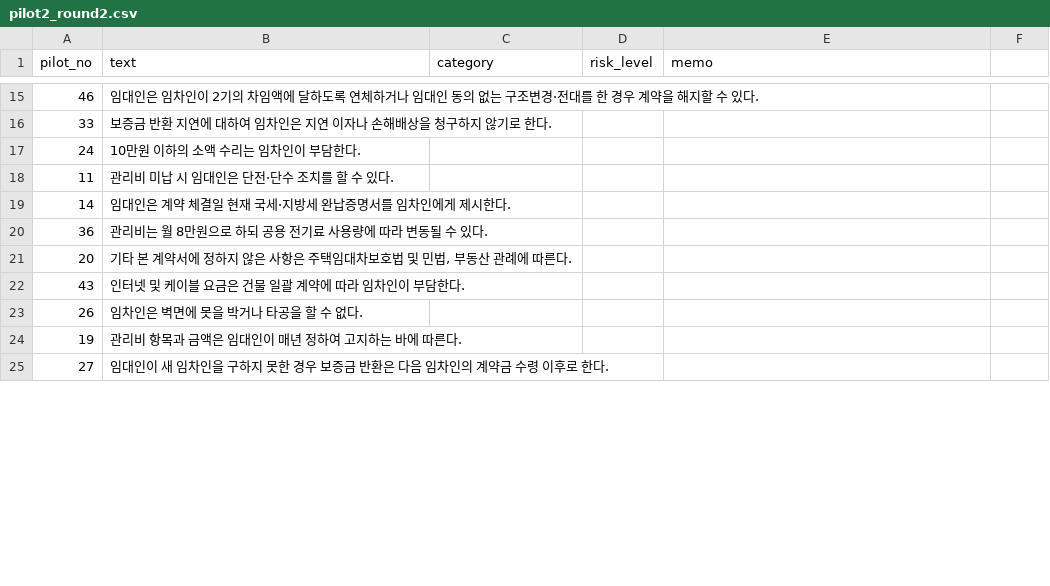
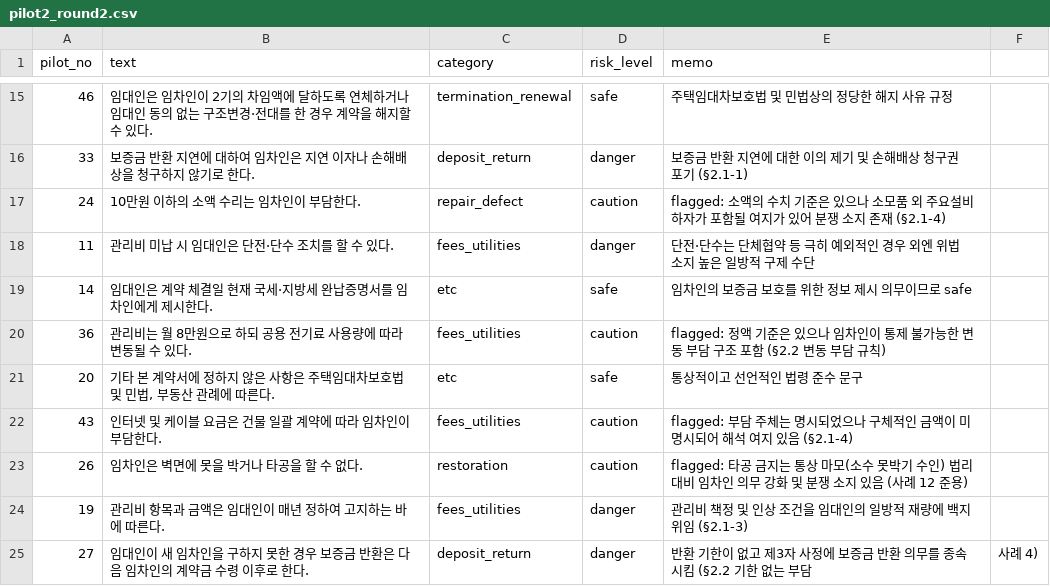
Before and after one commit to aiswody/contract-guardian, a CSV file: ml/data/pilot/pilot2_round2.csv, drawn as a sheet; only a part is shown, gaps mark what is left out; the diff covers the shown part only.

```diff
--- a/ml/data/pilot/pilot2_round2.csv
+++ b/ml/data/pilot/pilot2_round2.csv
@@ -15,11 +15,11 @@ pilot_no,text,category,risk_level,memo
-46,임대인은 임차인이 2기의 차임액에 달하도록 연체하거나 임대인 동의 없는 구조변경·전대를 한 경우 계약을 해지할 수 있다.,,,
-33,보증금 반환 지연에 대하여 임차인은 지연 이자나 손해배상을 청구하지 않기로 한다.,,,
-24,10만원 이하의 소액 수리는 임차인이 부담한다.,,,
-11,관리비 미납 시 임대인은 단전·단수 조치를 할 수 있다.,,,
-14,임대인은 계약 체결일 현재 국세·지방세 완납증명서를 임차인에게 제시한다.,,,
-36,관리비는 월 8만원으로 하되 공용 전기료 사용량에 따라 변동될 수 있다.,,,
-20,"기타 본 계약서에 정하지 않은 사항은 주택임대차보호법 및 민법, 부동산 관례에 따른다.",,,
-43,인터넷 및 케이블 요금은 건물 일괄 계약에 따라 임차인이 부담한다.,,,
-26,임차인은 벽면에 못을 박거나 타공을 할 수 없다.,,,
-19,관리비 항목과 금액은 임대인이 매년 정하여 고지하는 바에 따른다.,,,
-27,임대인이 새 임차인을 구하지 못한 경우 보증금 반환은 다음 임차인의 계약금 수령 이후로 한다.,,,
+46,임대인은 임차인이 2기의 차임액에 달하도록 연체하거나 임대인 동의 없는 구조변경·전대를 한 경우 계약을 해지할 수 있다.,termination_renewal,safe,주택임대차보호법 및 민법상의 정당한 해지 사유 규정
+33,보증금 반환 지연에 대하여 임차인은 지연 이자나 손해배상을 청구하지 않기로 한다.,deposit_return,danger,보증금 반환 지연에 대한 이의 제기 및 손해배상 청구권 포기 (§2.1-1)
+24,10만원 이하의 소액 수리는 임차인이 부담한다.,repair_defect,caution,flagged: 소액의 수치 기준은 있으나 소모품 외 주요설비 하자가 포함될 여지가 있어 분쟁 소지 존재 (§2.1-4)
+11,관리비 미납 시 임대인은 단전·단수 조치를 할 수 있다.,fees_utilities,danger,단전·단수는 단체협약 등 극히 예외적인 경우 외엔 위법 소지 높은 일방적 구제 수단
+14,임대인은 계약 체결일 현재 국세·지방세 완납증명서를 임차인에게 제시한다.,etc,safe,임차인의 보증금 보호를 위한 정보 제시 의무이므로 safe
+36,관리비는 월 8만원으로 하되 공용 전기료 사용량에 따라 변동될 수 있다.,fees_utilities,caution,flagged: 정액 기준은 있으나 임차인이 통제 불가능한 변동 부담 구조 포함 (§2.2 변동 부담 규칙)
+20,"기타 본 계약서에 정하지 않은 사항은 주택임대차보호법 및 민법, 부동산 관례에 따른다.",etc,safe,통상적이고 선언적인 법령 준수 문구
+43,인터넷 및 케이블 요금은 건물 일괄 계약에 따라 임차인이 부담한다.,fees_utilities,caution,flagged: 부담 주체는 명시되었으나 구체적인 금액이 미명시되어 해석 여지 있음 (§2.1-4)
+26,임차인은 벽면에 못을 박거나 타공을 할 수 없다.,restoration,caution,flagged: 타공 금지는 통상 마모(소수 못박기 수인) 법리 대비 임차인 의무 강화 및 분쟁 소지 있음 (사례 12 준용)
+19,관리비 항목과 금액은 임대인이 매년 정하여 고지하는 바에 따른다.,fees_utilities,danger,관리비 책정 및 인상 조건을 임대인의 일방적 재량에 백지위임 (§2.1-3)
+27,임대인이 새 임차인을 구하지 못한 경우 보증금 반환은 다음 임차인의 계약금 수령 이후로 한다.,deposit_return,danger,반환 기한이 없고 제3자 사정에 보증금 반환 의무를 종속시킴 (§2.2 기한 없는 부담, 사례 4)
```
Also changed, not shown: 121 edited cells elsewhere in this file, ml/data/pilot/pilot2_round1.csv, ml/data/seed/seed_clauses.csv, 6 other files.
